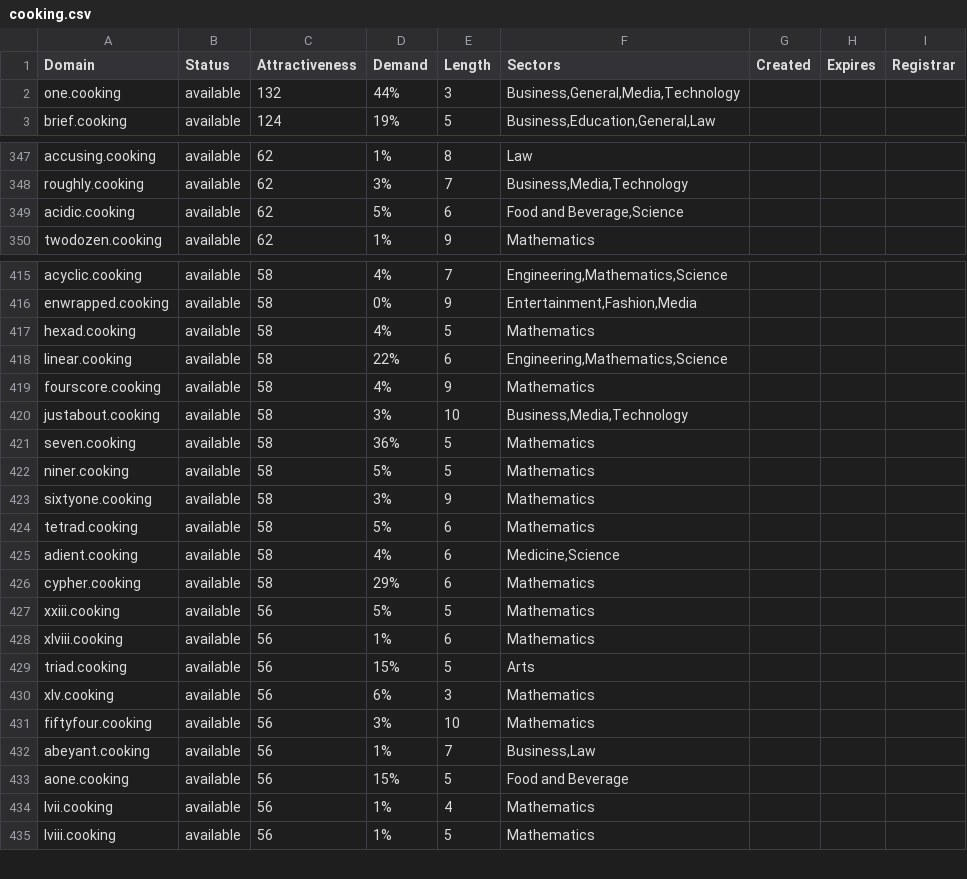
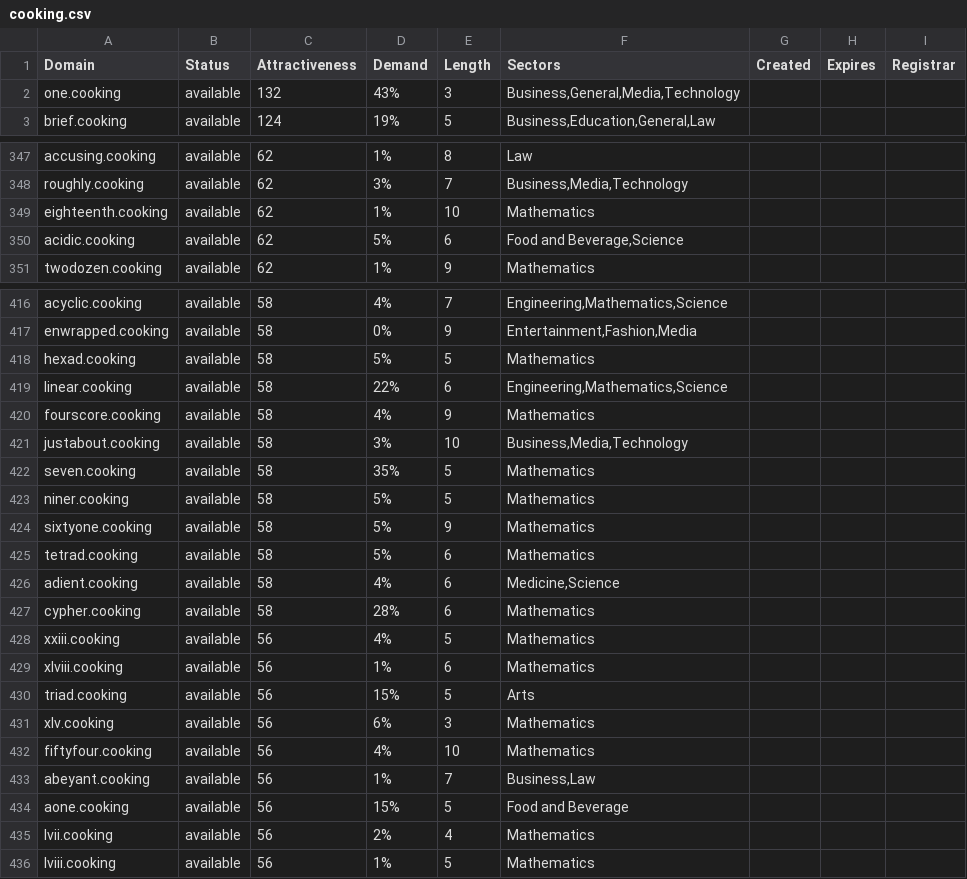
Before and after one commit to UniqueDomains/cooking-oneword-domains, a CSV file: cooking.csv, drawn as a sheet; only a part is shown, gaps mark what is left out; the diff covers the shown part only.

Commit message:
Domains update

```diff
--- a/cooking.csv
+++ b/cooking.csv
@@ -1,3 +1,3 @@
 Domain,Status,Attractiveness,Demand,Length,Sectors,Created,Expires,Registrar
-one.cooking,available,132,44%,3,"Business,General,Media,Technology",,,
+one.cooking,available,132,43%,3,"Business,General,Media,Technology",,,
 brief.cooking,available,124,19%,5,"Business,Education,General,Law",,,
@@ -348,2 +348,3 @@ accusing.cooking,available,62,1%,8,Law,,,
 roughly.cooking,available,62,3%,7,"Business,Media,Technology",,,
+eighteenth.cooking,available,62,1%,10,Mathematics,,,
 acidic.cooking,available,62,5%,6,"Food and Beverage,Science",,,
@@ -416,3 +417,3 @@ acyclic.cooking,available,58,4%,7,"Engineering,Mathematics,Science",,,
 enwrapped.cooking,available,58,0%,9,"Entertainment,Fashion,Media",,,
-hexad.cooking,available,58,4%,5,Mathematics,,,
+hexad.cooking,available,58,5%,5,Mathematics,,,
 linear.cooking,available,58,22%,6,"Engineering,Mathematics,Science",,,
@@ -420,9 +421,9 @@ fourscore.cooking,available,58,4%,9,Mathematics,,,
 justabout.cooking,available,58,3%,10,"Business,Media,Technology",,,
-seven.cooking,available,58,36%,5,Mathematics,,,
+seven.cooking,available,58,35%,5,Mathematics,,,
 niner.cooking,available,58,5%,5,Mathematics,,,
-sixtyone.cooking,available,58,3%,9,Mathematics,,,
+sixtyone.cooking,available,58,5%,9,Mathematics,,,
 tetrad.cooking,available,58,5%,6,Mathematics,,,
 adient.cooking,available,58,4%,6,"Medicine,Science",,,
-cypher.cooking,available,58,29%,6,Mathematics,,,
-xxiii.cooking,available,56,5%,5,Mathematics,,,
+cypher.cooking,available,58,28%,6,Mathematics,,,
+xxiii.cooking,available,56,4%,5,Mathematics,,,
 xlviii.cooking,available,56,1%,6,Mathematics,,,
@@ -430,6 +431,6 @@ triad.cooking,available,56,15%,5,Arts,,,
 xlv.cooking,available,56,6%,3,Mathematics,,,
-fiftyfour.cooking,available,56,3%,10,Mathematics,,,
+fiftyfour.cooking,available,56,4%,10,Mathematics,,,
 abeyant.cooking,available,56,1%,7,"Business,Law",,,
 aone.cooking,available,56,15%,5,Food and Beverage,,,
-lvii.cooking,available,56,1%,4,Mathematics,,,
+lvii.cooking,available,56,2%,4,Mathematics,,,
 lviii.cooking,available,56,1%,5,Mathematics,,,
```
Also changed, not shown: 54 edited cells elsewhere in this file, 2 other files.
